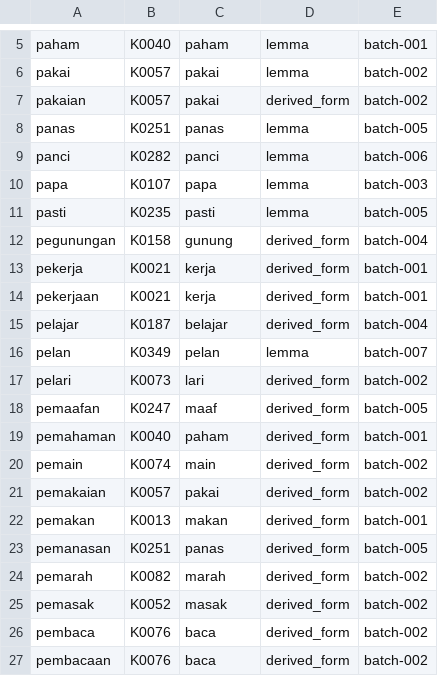
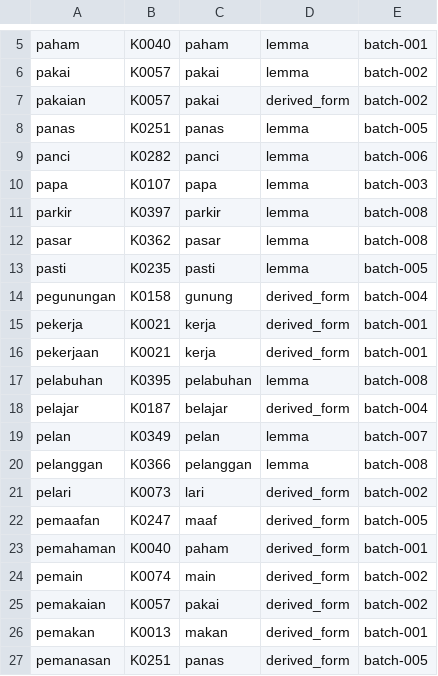
Before and after one commit to semoliginon-ops/Lexara-Chatbot, a TSV file: data/kamus/index/p-r.tsv, drawn as a sheet; only a part is shown, gaps mark what is left out; the shorter side is filled out with more unchanged rows.

Commit message:
Index approved batch 008 tokens

```diff
--- a/data/kamus/index/p-r.tsv
+++ b/data/kamus/index/p-r.tsv
@@ -10,2 +10,4 @@ panci	K0282	panci	lemma	batch-006
 papa	K0107	papa	lemma	batch-003
+parkir	K0397	parkir	lemma	batch-008
+pasar	K0362	pasar	lemma	batch-008
 pasti	K0235	pasti	lemma	batch-005
@@ -14,4 +16,6 @@ pekerja	K0021	kerja	derived_form	batch-001
 pekerjaan	K0021	kerja	derived_form	batch-001
+pelabuhan	K0395	pelabuhan	lemma	batch-008
 pelajar	K0187	belajar	derived_form	batch-004
 pelan	K0349	pelan	lemma	batch-007
+pelanggan	K0366	pelanggan	lemma	batch-008
 pelari	K0073	lari	derived_form	batch-002
```
